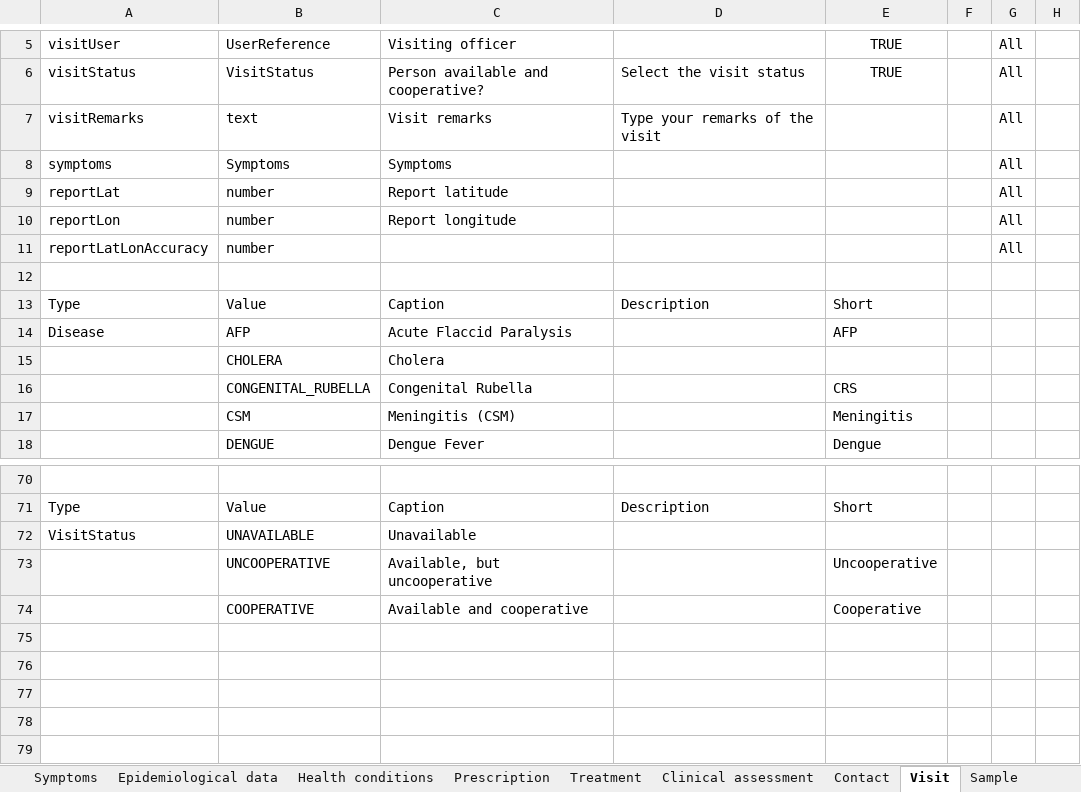
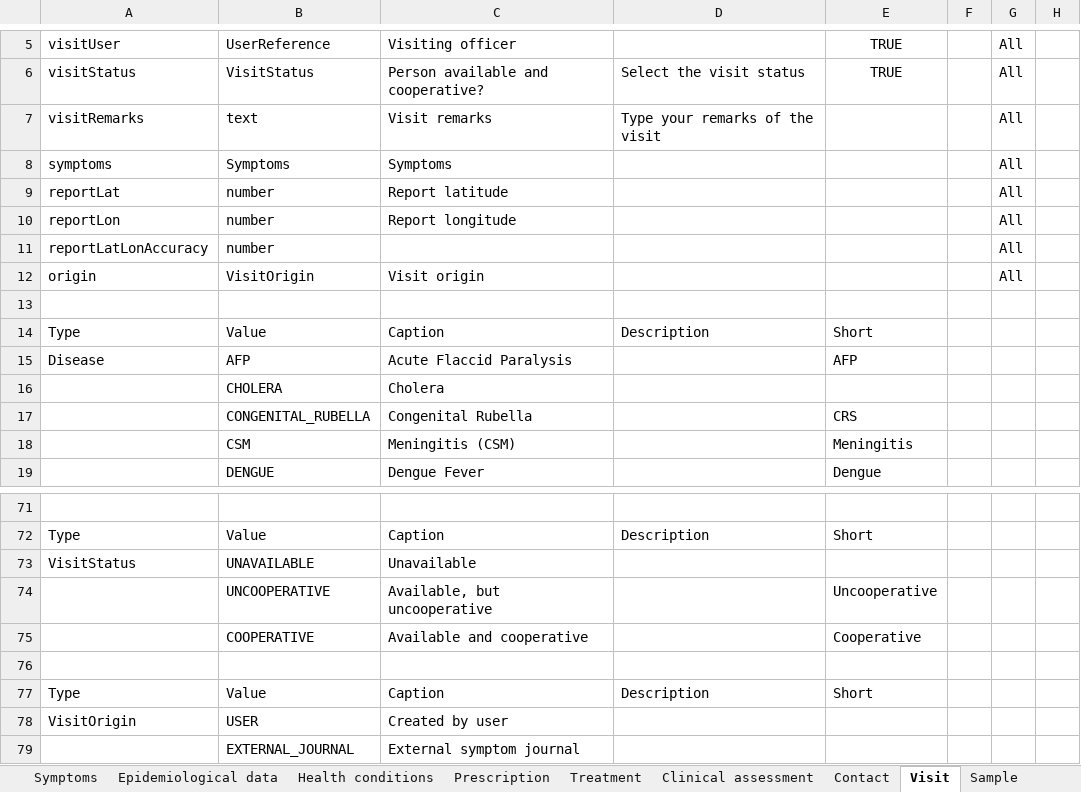
Before and after one commit to omoluabidotcom/APMIS-Project, an Excel workbook: sormas-api/src/main/resources/doc/SORMAS_Data_Dictionary.xlsx, sheet Visit, drawn as a sheet; only a part is shown, gaps mark what is left out; values as stored, in another font and other column widths than the file's, no borders; table styles not drawn; the diff names each change by its address in the sheet, - before the commit and + after, or states it on an @@ line.

Commit message:
#2083 make external visits read-only

```diff
--- a/sormas-api/src/main/resources/doc/SORMAS_Data_Dictionary.xlsx (sheet Visit)
+++ b/sormas-api/src/main/resources/doc/SORMAS_Data_Dictionary.xlsx (sheet Visit)
+row 12: origin | VisitOrigin | Visit origin |  |  |  | All
+row 76: (empty)
+row 77: Type | Value | Caption | Description | Short
+row 78: VisitOrigin | USER | Created by user
+row 79:  | EXTERNAL_JOURNAL | External symptom journal
```
Also changed, not shown: sheet Person, sheet Contact, sheet Facility, sheet Community, sheet District, sheet Region, sormas-api/src/main/resources/doc/SORMAS_User_Rights.xlsx, 1 other file.
